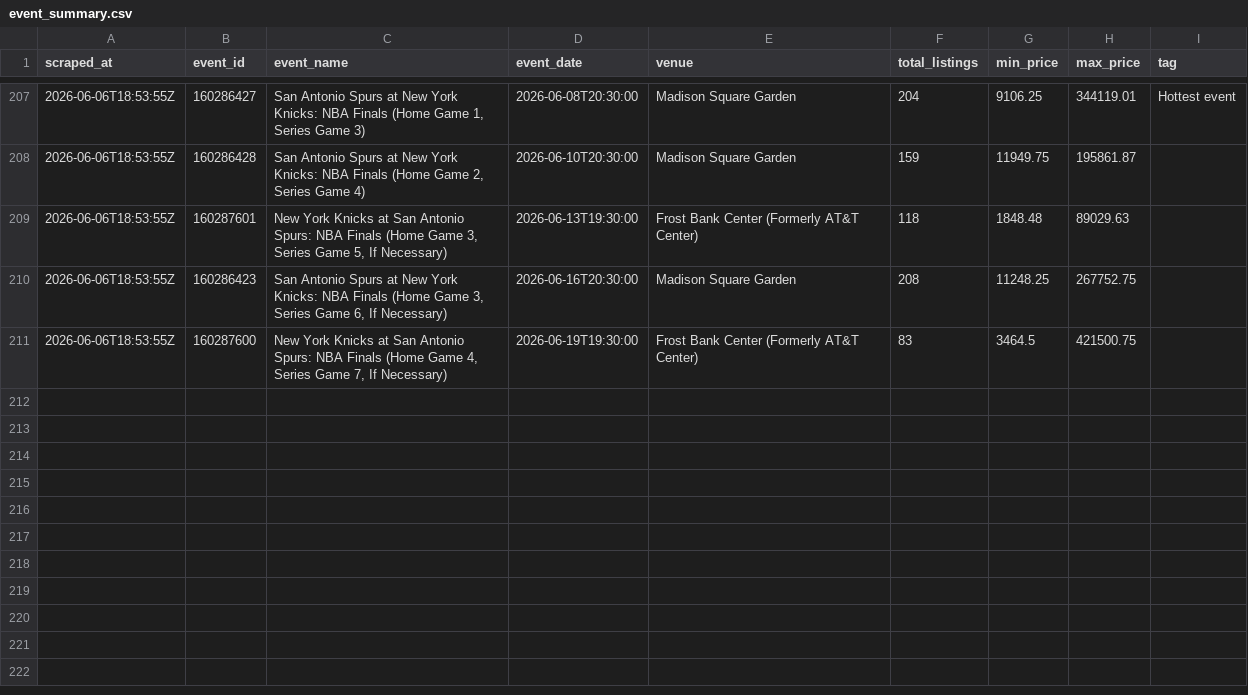
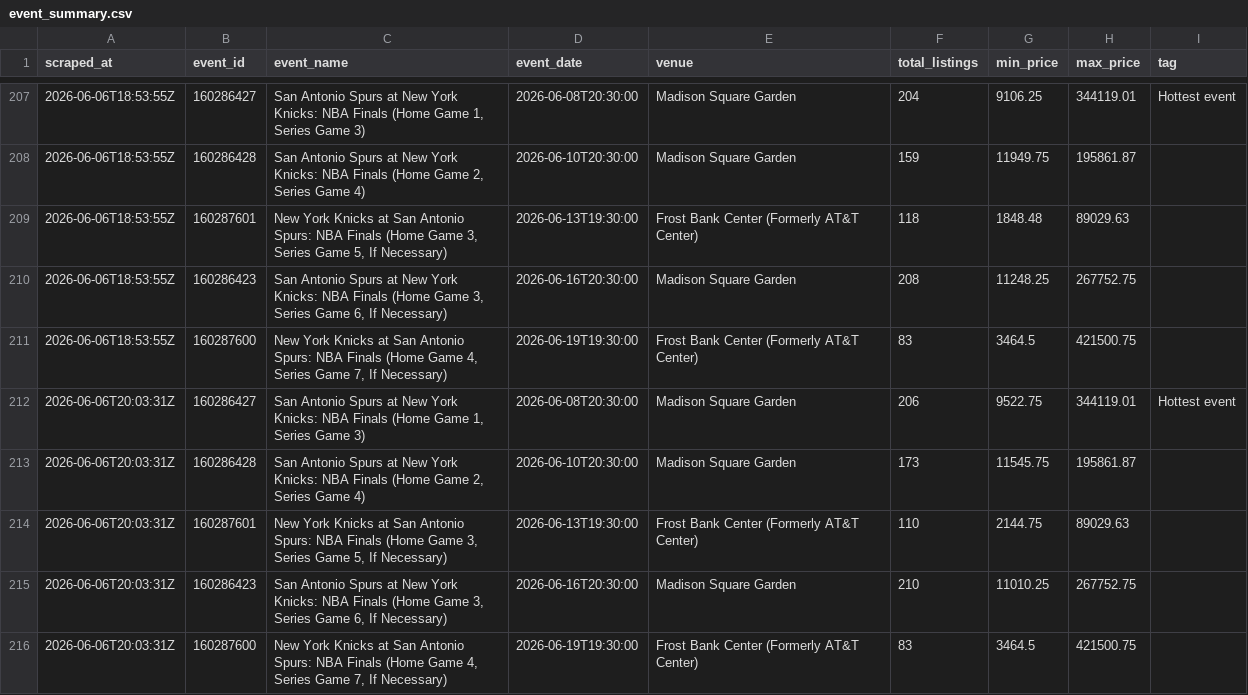
Before and after one commit to wongpeiting/knicks, a CSV file: data/event_summary.csv, drawn as a sheet; only a part is shown, gaps mark what is left out.

```diff
--- a/data/event_summary.csv
+++ b/data/event_summary.csv
@@ -211 +211,6 @@ scraped_at,event_id,event_name,event_date,venue,total_listings,min_price,max_pri
 2026-06-06T18:53:55Z,160287600,"New York Knicks at San Antonio Spurs: NBA Finals  (Home Game 4, Series Game 7, If Necessary)",2026-06-19T19:30:00,Frost Bank Center (Formerly AT&T Center),83,3464.5,421500.75,
+2026-06-06T20:03:31Z,160286427,"San Antonio Spurs at New York Knicks: NBA Finals (Home Game 1, Series Game 3)",2026-06-08T20:30:00,Madison Square Garden,206,9522.75,344119.01,Hottest event
+2026-06-06T20:03:31Z,160286428,"San Antonio Spurs at New York Knicks: NBA Finals (Home Game 2, Series Game 4)",2026-06-10T20:30:00,Madison Square Garden,173,11545.75,195861.87,
+2026-06-06T20:03:31Z,160287601,"New York Knicks at San Antonio Spurs: NBA Finals  (Home Game 3, Series Game 5, If Necessary)",2026-06-13T19:30:00,Frost Bank Center (Formerly AT&T Center),110,2144.75,89029.63,
+2026-06-06T20:03:31Z,160286423,"San Antonio Spurs at New York Knicks: NBA Finals  (Home Game 3, Series Game 6, If Necessary)",2026-06-16T20:30:00,Madison Square Garden,210,11010.25,267752.75,
+2026-06-06T20:03:31Z,160287600,"New York Knicks at San Antonio Spurs: NBA Finals  (Home Game 4, Series Game 7, If Necessary)",2026-06-19T19:30:00,Frost Bank Center (Formerly AT&T Center),83,3464.5,421500.75,
```
Also changed, not shown: data/viewers.csv, 2 other files.
